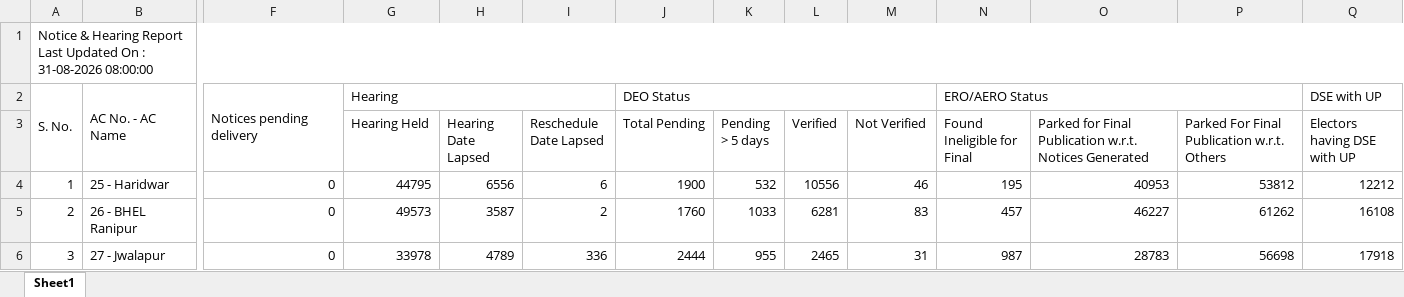
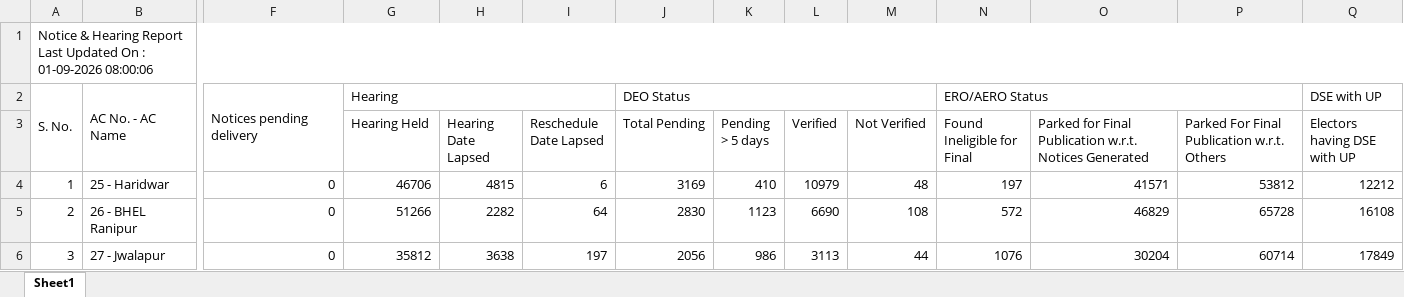
Before and after one commit to mannavibe-sudo/Form-Processing, an Excel workbook: Notice.xlsx, sheet Sheet1, drawn as a sheet; only a part is shown, gaps mark what is left out; values as stored, in another font and other column widths than the file's, no borders; the diff covers the shown part only; the diff names each change by its address in the sheet, - before the commit and + after, or states it on an @@ line.

Commit message:
Add files via upload

```diff
--- a/Notice.xlsx (sheet Sheet1)
+++ b/Notice.xlsx (sheet Sheet1)
-A1: …On : 31-08-2026 08:00:00
+A1: …On : 01-09-2026 08:00:06
-G4 (Hearing Held): 44795
+G4 (Hearing Held): 46706
-H4 (Hearing Date Lapsed): 6556
+H4 (Hearing Date Lapsed): 4815
-J4 (Total Pending): 1900
+J4 (Total Pending): 3169
-K4 (Pending > 5 days): 532
+K4 (Pending > 5 days): 410
-L4 (Verified): 10556
+L4 (Verified): 10979
-M4 (Not Verified): 46
+M4 (Not Verified): 48
-N4 (Found Ineligible for Final): 195
+N4 (Found Ineligible for Final): 197
-O4: 40953
+O4: 41571
-G5 (Hearing Held): 49573
+G5 (Hearing Held): 51266
-H5 (Hearing Date Lapsed): 3587
+H5 (Hearing Date Lapsed): 2282
-I5 (Reschedule Date Lapsed): 2
+I5 (Reschedule Date Lapsed): 64
-J5 (Total Pending): 1760
+J5 (Total Pending): 2830
-K5 (Pending > 5 days): 1033
+K5 (Pending > 5 days): 1123
-L5 (Verified): 6281
+L5 (Verified): 6690
-M5 (Not Verified): 83
+M5 (Not Verified): 108
-N5 (Found Ineligible for Final): 457
+N5 (Found Ineligible for Final): 572
-O5: 46227
+O5: 46829
-P5: 61262
+P5: 65728
-G6 (Hearing Held): 33978
+G6 (Hearing Held): 35812
-H6 (Hearing Date Lapsed): 4789
+H6 (Hearing Date Lapsed): 3638
-I6 (Reschedule Date Lapsed): 336
+I6 (Reschedule Date Lapsed): 197
-J6 (Total Pending): 2444
+J6 (Total Pending): 2056
-K6 (Pending > 5 days): 955
+K6 (Pending > 5 days): 986
-L6 (Verified): 2465
+L6 (Verified): 3113
-M6 (Not Verified): 31
+M6 (Not Verified): 44
-N6 (Found Ineligible for Final): 987
+N6 (Found Ineligible for Final): 1076
-O6: 28783
+O6: 30204
-P6: 56698
+P6: 60714
-Q6 (Electors having DSE with UP): 17918
+Q6 (Electors having DSE with UP): 17849
```
Also changed, not shown: 428 edited cells elsewhere in this sheet.
